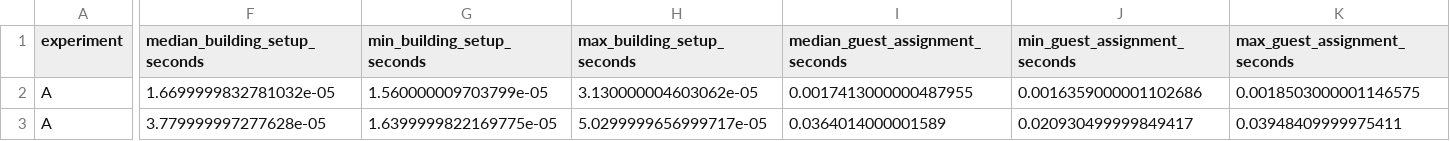
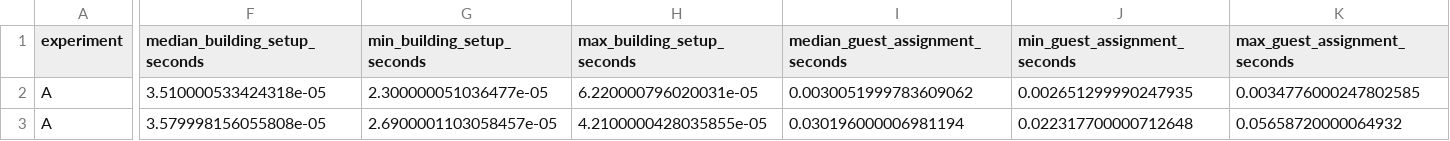
Before and after one commit to W-Ming185/OOD_hilbert_hotel, a CSV file: module_modn_v2/experiment_results/modn_experiment_summary.csv, drawn as a sheet; only a part is shown, gaps mark what is left out; the diff covers the shown part only; the diff names each change by its address in the sheet, - before the commit and + after, or states it on an @@ line.

```diff
--- a/module_modn_v2/experiment_results/modn_experiment_summary.csv
+++ b/module_modn_v2/experiment_results/modn_experiment_summary.csv
-F2 (median_building_setup_seconds): 1.6699999832781032e-05
+F2 (median_building_setup_seconds): 3.510000533424318e-05
-G2 (min_building_setup_seconds): 1.560000009703799e-05
+G2 (min_building_setup_seconds): 2.300000051036477e-05
-H2 (max_building_setup_seconds): 3.130000004603062e-05
+H2 (max_building_setup_seconds): 6.220000796020031e-05
-I2 (median_guest_assignment_seconds): 0.0017413000000487955
+I2 (median_guest_assignment_seconds): 0.0030051999783609062
-J2 (min_guest_assignment_seconds): 0.0016359000001102686
+J2 (min_guest_assignment_seconds): 0.002651299990247935
-K2 (max_guest_assignment_seconds): 0.0018503000001146575
+K2 (max_guest_assignment_seconds): 0.0034776000247802585
-F3 (median_building_setup_seconds): 3.779999997277628e-05
+F3 (median_building_setup_seconds): 3.579998156055808e-05
-G3 (min_building_setup_seconds): 1.6399999822169775e-05
+G3 (min_building_setup_seconds): 2.6900001103058457e-05
-H3 (max_building_setup_seconds): 5.0299999656999717e-05
+H3 (max_building_setup_seconds): 4.2100000428035855e-05
-I3 (median_guest_assignment_seconds): 0.0364014000001589
+I3 (median_guest_assignment_seconds): 0.030196000006981194
-J3 (min_guest_assignment_seconds): 0.020930499999849417
+J3 (min_guest_assignment_seconds): 0.022317700000712648
-K3 (max_guest_assignment_seconds): 0.03948409999975411
+K3 (max_guest_assignment_seconds): 0.05658720000064932
```
Also changed, not shown: 44 edited cells elsewhere in this file, module_modn_v2/experiment_results/modn_experiment_raw.csv, 11 other files.
